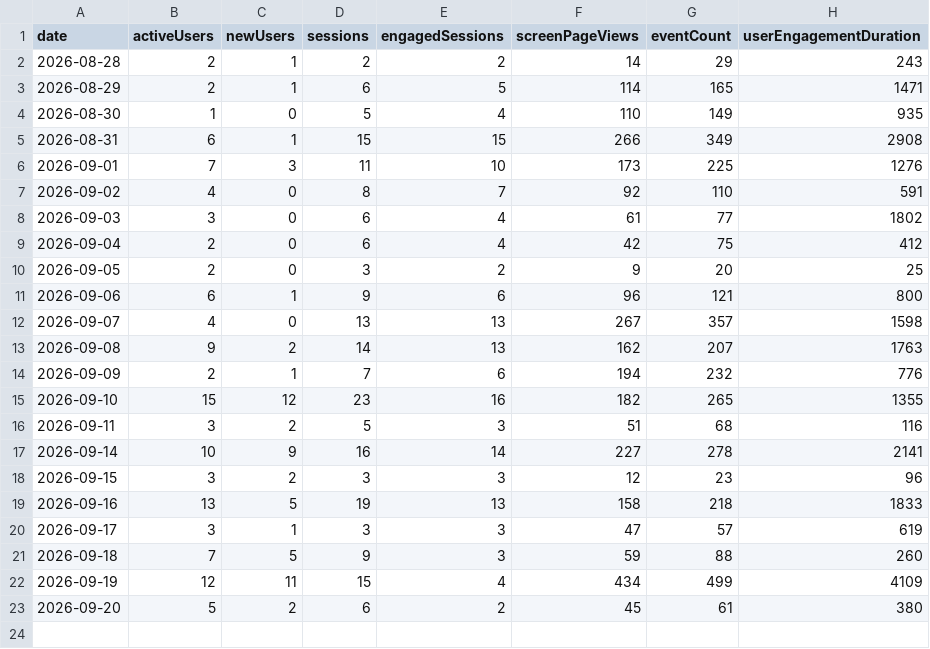
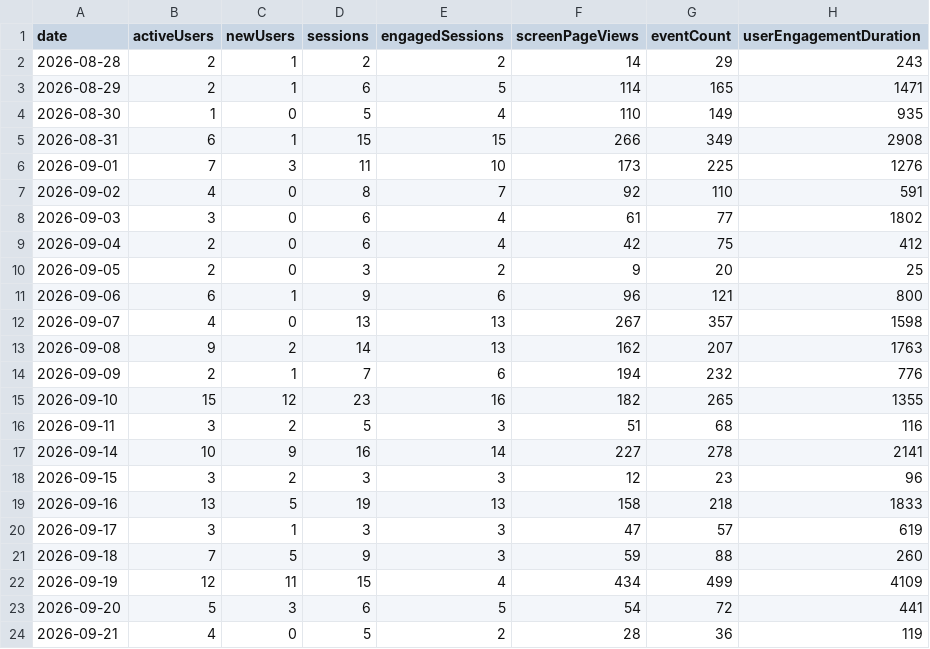
Before and after one commit to CalCOFI/analytics, a CSV file: static/data/daily/explore.csv, drawn as a sheet.

Commit message:
data: refresh usage from GA4

```diff
--- a/static/data/daily/explore.csv
+++ b/static/data/daily/explore.csv
@@ -22,2 +22,3 @@ date,activeUsers,newUsers,sessions,engagedSessions,screenPageViews,eventCount,us
 2026-09-19,12,11,15,4,434,499,4109
-2026-09-20,5,2,6,2,45,61,380
+2026-09-20,5,3,6,5,54,72,441
+2026-09-21,4,0,5,2,28,36,119
```
Also changed, not shown: static/data/daily/calcofi4db.csv, static/data/daily/calcofi4r.csv, 47 other files.
